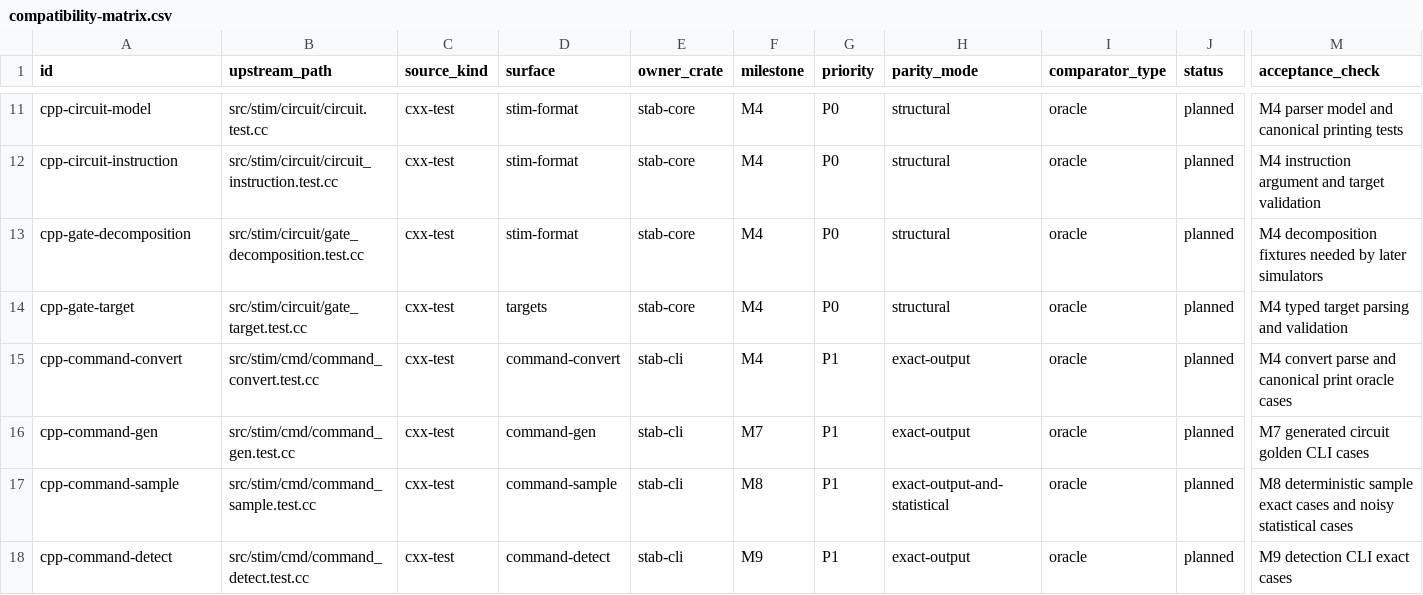
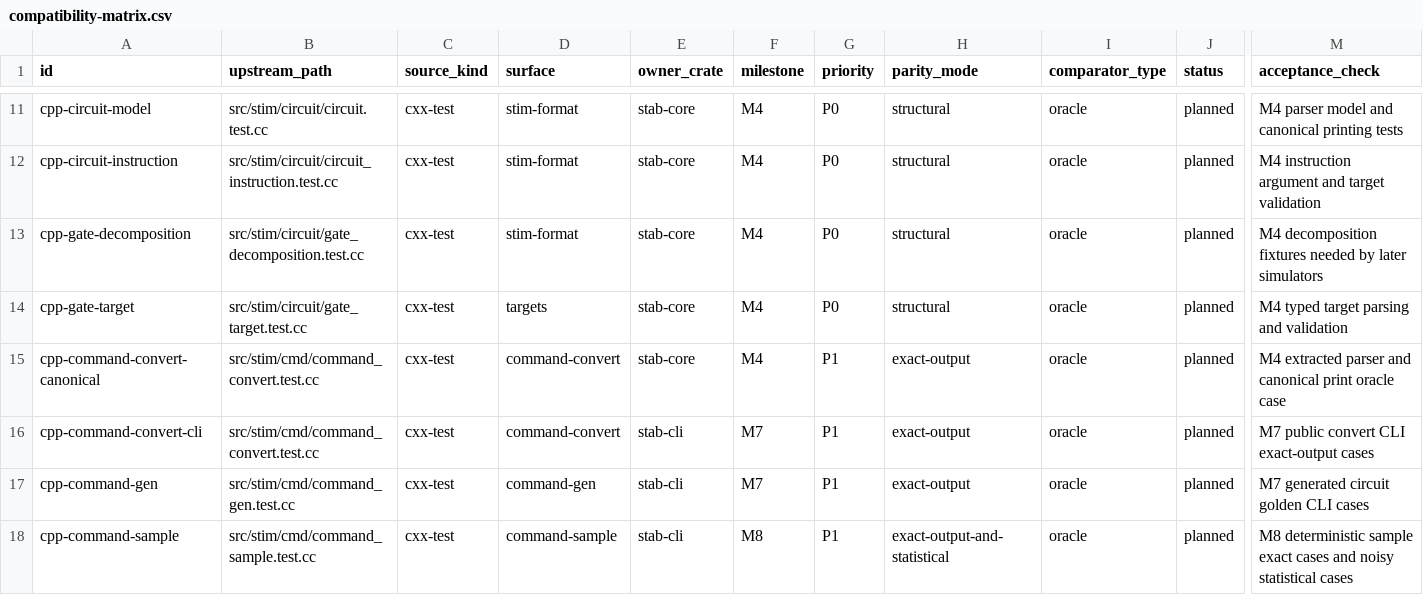
Before and after one commit to ifsheldon/Stab, a CSV file: oracle/compatibility-matrix.csv, drawn as a sheet; only a part is shown, gaps mark what is left out; the shorter side is filled out with more unchanged rows; rows hold the shown columns only; the diff names each change by its address in the sheet, - before the commit and + after, or states it on an @@ line.

```diff
--- a/oracle/compatibility-matrix.csv
+++ b/oracle/compatibility-matrix.csv
-A15 (id): cpp-command-convert
+A15 (id): cpp-command-convert-canonical
-E15 (owner_crate): stab-cli
+E15 (owner_crate): stab-core
-M15 (acceptance_check): M4 convert parse and canonical print oracle cases
+M15 (acceptance_check): M4 extracted parser and canonical print oracle case
+row 16: cpp-command-convert-cli | src/stim/cmd/command_convert.test.cc | cxx-test | command-convert | stab-cli | M7 | P1 | exact-output | oracle | planned | M7 public convert CLI exact-output cases
```
Also changed, not shown: benchmarks/manifest.csv, 10 other files.
